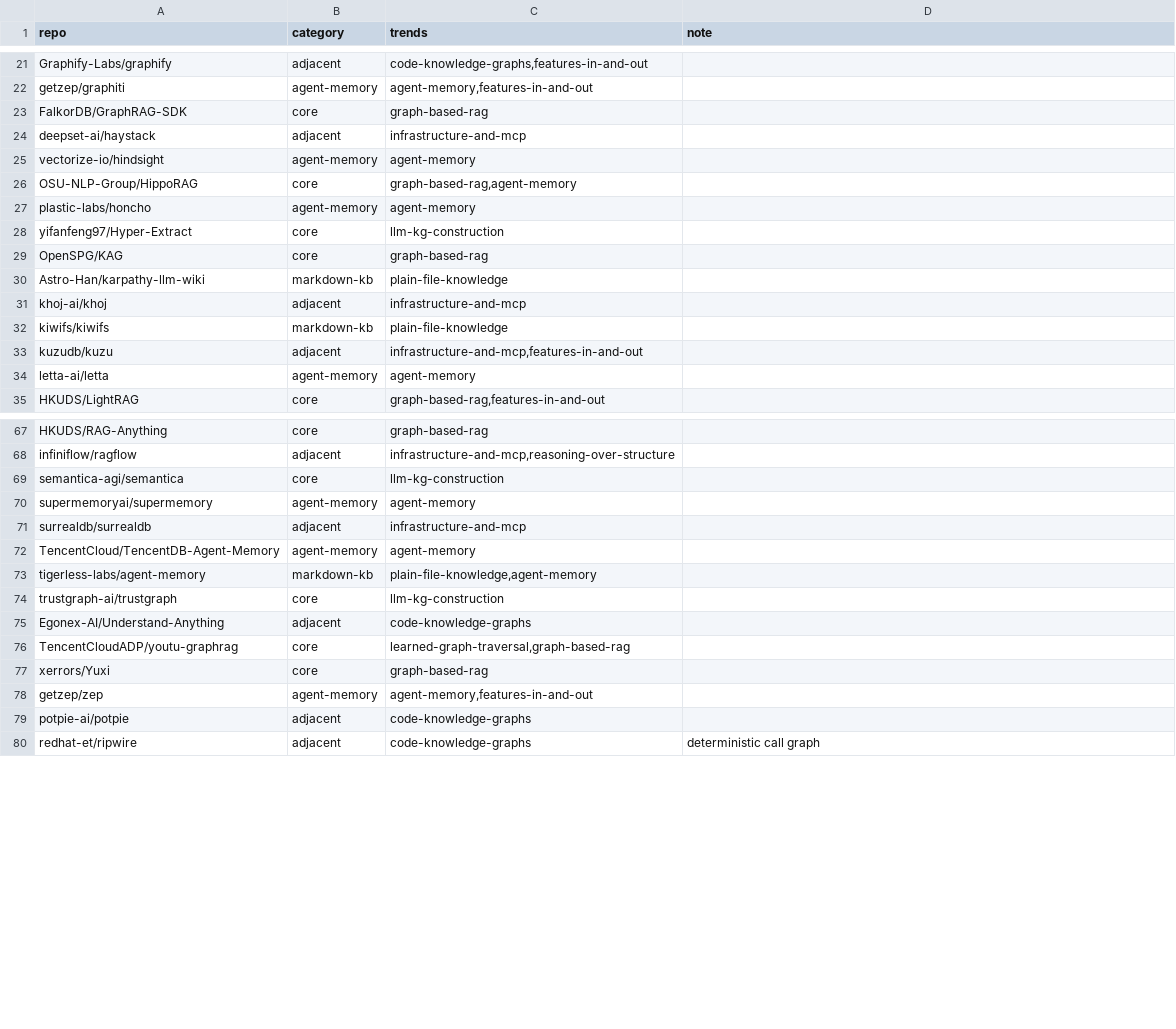
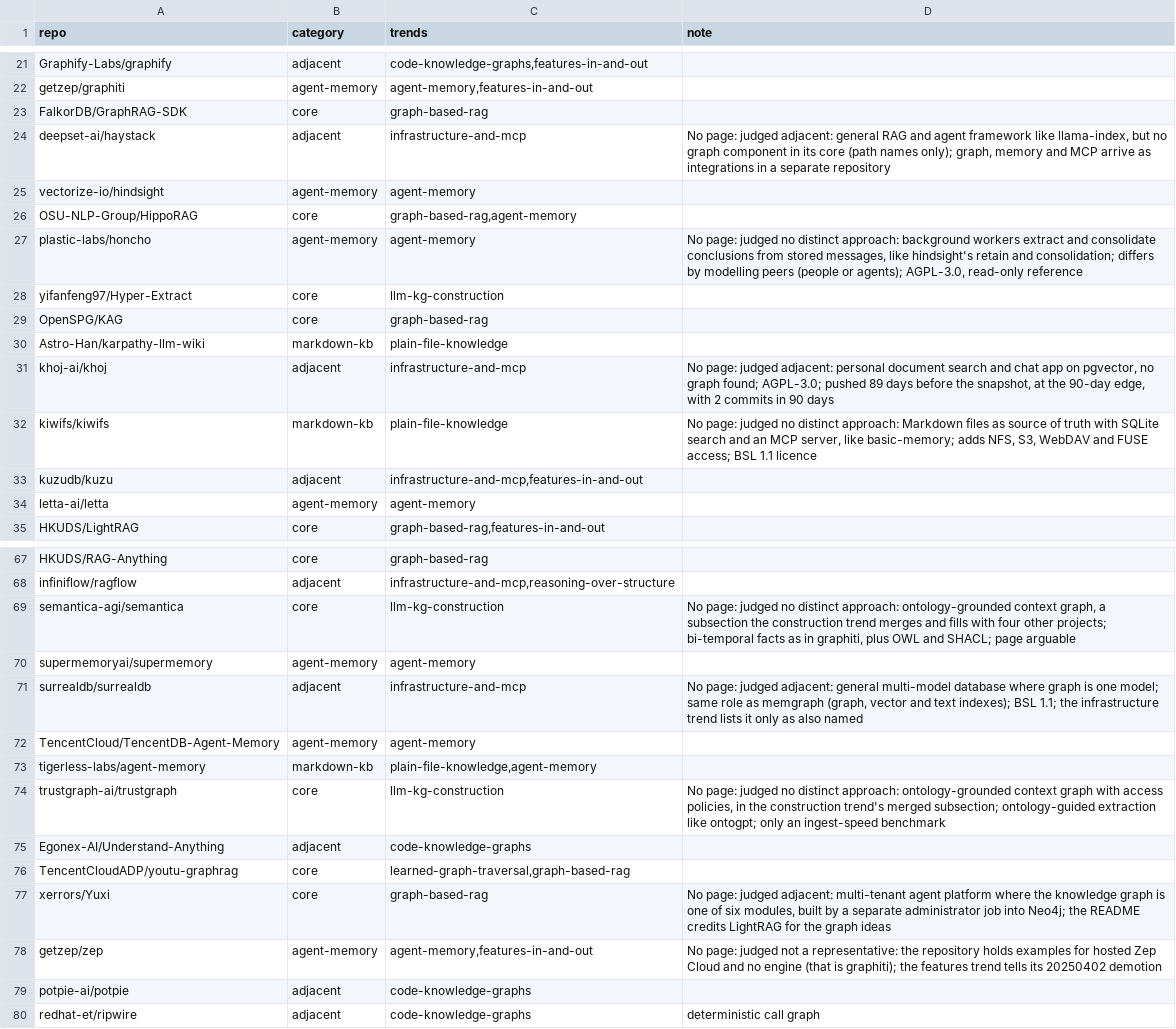
Before and after one commit to lucagattoni/knowledge-graph-tutorial, a TSV file: docs/projects/watchlist.tsv, drawn as a sheet; only a part is shown, gaps mark what is left out; the diff covers the shown part only.

```diff
--- a/docs/projects/watchlist.tsv
+++ b/docs/projects/watchlist.tsv
@@ -23,6 +23,6 @@ getzep/graphiti	agent-memory	agent-memory,features-in-and-out
 FalkorDB/GraphRAG-SDK	core	graph-based-rag	
-deepset-ai/haystack	adjacent	infrastructure-and-mcp	
+deepset-ai/haystack	adjacent	infrastructure-and-mcp	No page: judged adjacent: general RAG and agent framework like llama-index, but no graph component in its core (path names only); graph, memory and MCP arrive as integrations in a separate repository
 vectorize-io/hindsight	agent-memory	agent-memory	
 OSU-NLP-Group/HippoRAG	core	graph-based-rag,agent-memory	
-plastic-labs/honcho	agent-memory	agent-memory	
+plastic-labs/honcho	agent-memory	agent-memory	No page: judged no distinct approach: background workers extract and consolidate conclusions from stored messages, like hindsight's retain and consolidation; differs by modelling peers (people or agents); AGPL-3.0, read-only reference
 yifanfeng97/Hyper-Extract	core	llm-kg-construction	
@@ -30,4 +30,4 @@ OpenSPG/KAG	core	graph-based-rag
 Astro-Han/karpathy-llm-wiki	markdown-kb	plain-file-knowledge	
-khoj-ai/khoj	adjacent	infrastructure-and-mcp	
-kiwifs/kiwifs	markdown-kb	plain-file-knowledge	
+khoj-ai/khoj	adjacent	infrastructure-and-mcp	No page: judged adjacent: personal document search and chat app on pgvector, no graph found; AGPL-3.0; pushed 89 days before the snapshot, at the 90-day edge, with 2 commits in 90 days
+kiwifs/kiwifs	markdown-kb	plain-file-knowledge	No page: judged no distinct approach: Markdown files as source of truth with SQLite search and an MCP server, like basic-memory; adds NFS, S3, WebDAV and FUSE access; BSL 1.1 licence
 kuzudb/kuzu	adjacent	infrastructure-and-mcp,features-in-and-out	
@@ -68,12 +68,12 @@ HKUDS/RAG-Anything	core	graph-based-rag
 infiniflow/ragflow	adjacent	infrastructure-and-mcp,reasoning-over-structure	
-semantica-agi/semantica	core	llm-kg-construction	
+semantica-agi/semantica	core	llm-kg-construction	No page: judged no distinct approach: ontology-grounded context graph, a subsection the construction trend merges and fills with four other projects; bi-temporal facts as in graphiti, plus OWL and SHACL; page arguable
 supermemoryai/supermemory	agent-memory	agent-memory	
-surrealdb/surrealdb	adjacent	infrastructure-and-mcp	
+surrealdb/surrealdb	adjacent	infrastructure-and-mcp	No page: judged adjacent: general multi-model database where graph is one model; same role as memgraph (graph, vector and text indexes); BSL 1.1; the infrastructure trend lists it only as also named
 TencentCloud/TencentDB-Agent-Memory	agent-memory	agent-memory	
 tigerless-labs/agent-memory	markdown-kb	plain-file-knowledge,agent-memory	
-trustgraph-ai/trustgraph	core	llm-kg-construction	
+trustgraph-ai/trustgraph	core	llm-kg-construction	No page: judged no distinct approach: ontology-grounded context graph with access policies, in the construction trend's merged subsection; ontology-guided extraction like ontogpt; only an ingest-speed benchmark
 Egonex-AI/Understand-Anything	adjacent	code-knowledge-graphs	
 TencentCloudADP/youtu-graphrag	core	learned-graph-traversal,graph-based-rag	
-xerrors/Yuxi	core	graph-based-rag	
-getzep/zep	agent-memory	agent-memory,features-in-and-out	
+xerrors/Yuxi	core	graph-based-rag	No page: judged adjacent: multi-tenant agent platform where the knowledge graph is one of six modules, built by a separate administrator job into Neo4j; the README credits LightRAG for the graph ideas
+getzep/zep	agent-memory	agent-memory,features-in-and-out	No page: judged not a representative: the repository holds examples for hosted Zep Cloud and no engine (that is graphiti); the features trend tells its 20250402 demotion
 potpie-ai/potpie	adjacent	code-knowledge-graphs	
```
Also changed, not shown: 12 edited cells elsewhere in this file, docs/projects/changes.tsv, 42 other files.
